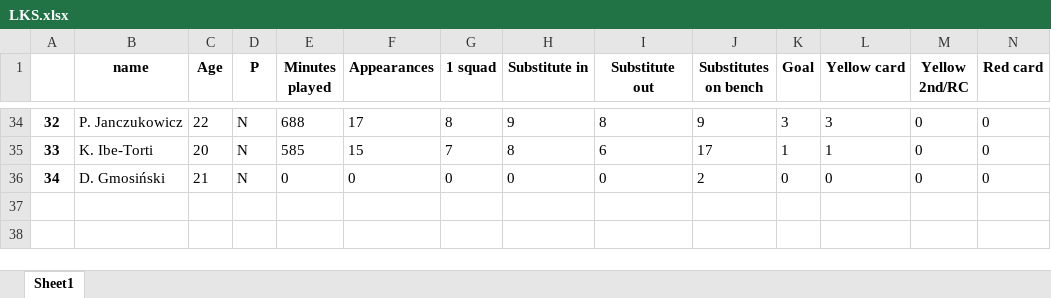
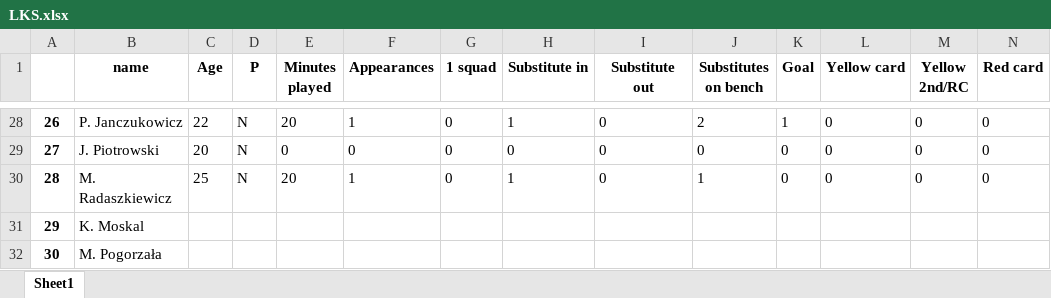
Before and after one commit to darekpe79/darek, an Excel workbook: LKS.xlsx, sheet Sheet1, drawn as a sheet; only a part is shown, gaps mark what is left out; values as stored, in another font and other column widths than the file's, no borders; removed rows and columns are numbered as before the commit, all else as after; the diff covers the shown part only; the diff names each change by its address in the sheet, - before the commit and + after, or states it on an @@ line.

```diff
--- a/LKS.xlsx (sheet Sheet1)
+++ b/LKS.xlsx (sheet Sheet1)
@@ column A renumbered between rows 4 and 29 @@
-E28 (Minutes played): 688
+E28 (Minutes played): 20
-F28 (Appearances): 17
+F28 (Appearances): 1
-G28 (1 squad): 8
+G28 (1 squad): 0
-H28 (Substitute in): 9
+H28 (Substitute in): 1
-I28 (Substitute out): 8
+I28 (Substitute out): 0
-J28 (Substitutes on bench): 9
+J28 (Substitutes on bench): 2
-K28 (Goal): 3
+K28 (Goal): 1
-L28 (Yellow card): 3
+L28 (Yellow card): 0
-row 35: 33 | K. Ibe-Torti | 20 | N | 585 | 15 | 7 | 8 | 6 | 17 | 1 | 1 | 0 | 0
-B29 (name): D. Gmosiński
+B29 (name): J. Piotrowski
-C29 (Age): 21
+C29 (Age): 20
-J29 (Substitutes on bench): 2
+J29 (Substitutes on bench): 0
+row 30: 28 | M. Radaszkiewicz | 25 | N | 20 | 1 | 0 | 1 | 0 | 1 | 0 | 0 | 0 | 0
+row 31: 29 | K. Moskal
+row 32: 30 | M. Pogorzała
```
Also changed, not shown: 15 added rows, 21 removed rows and 64 edited cells elsewhere in this sheet.
